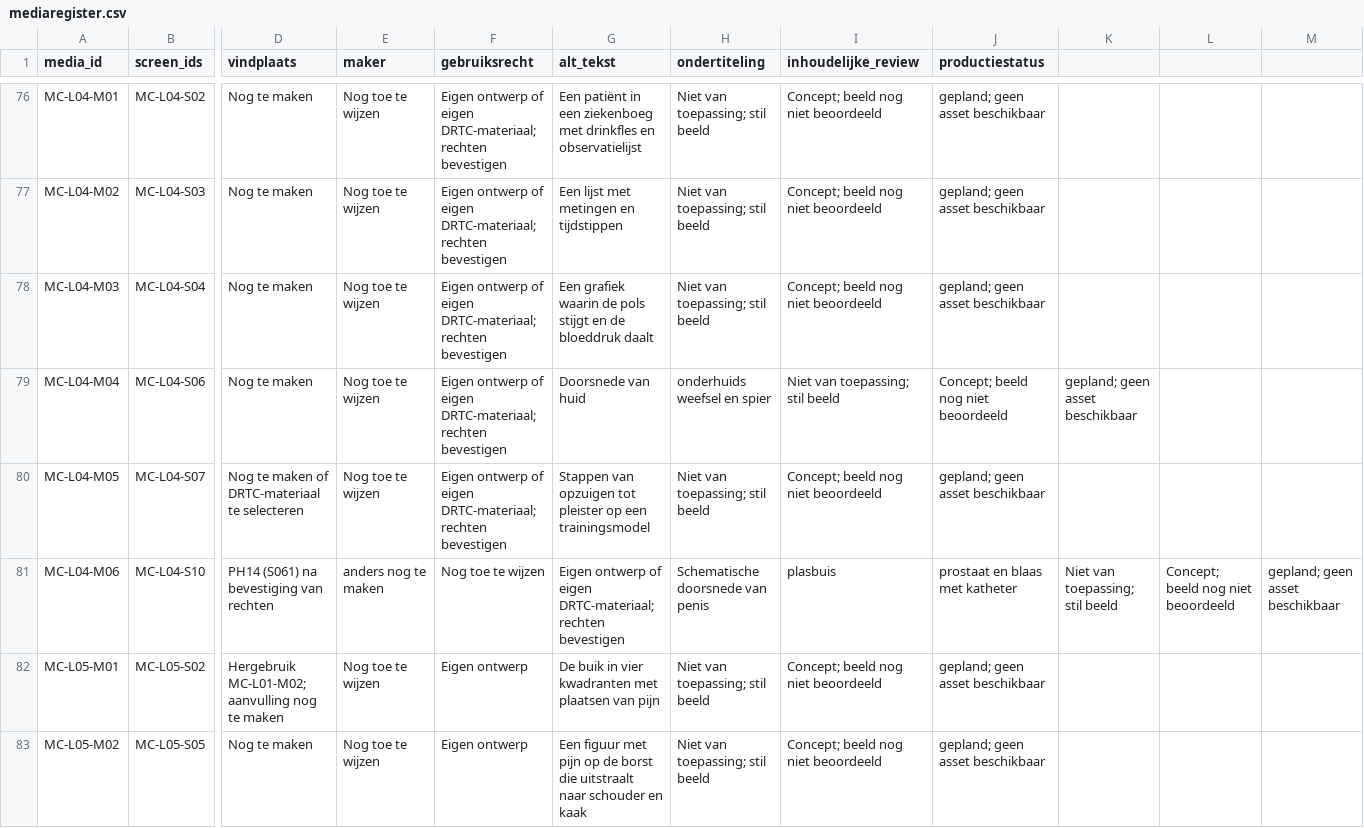
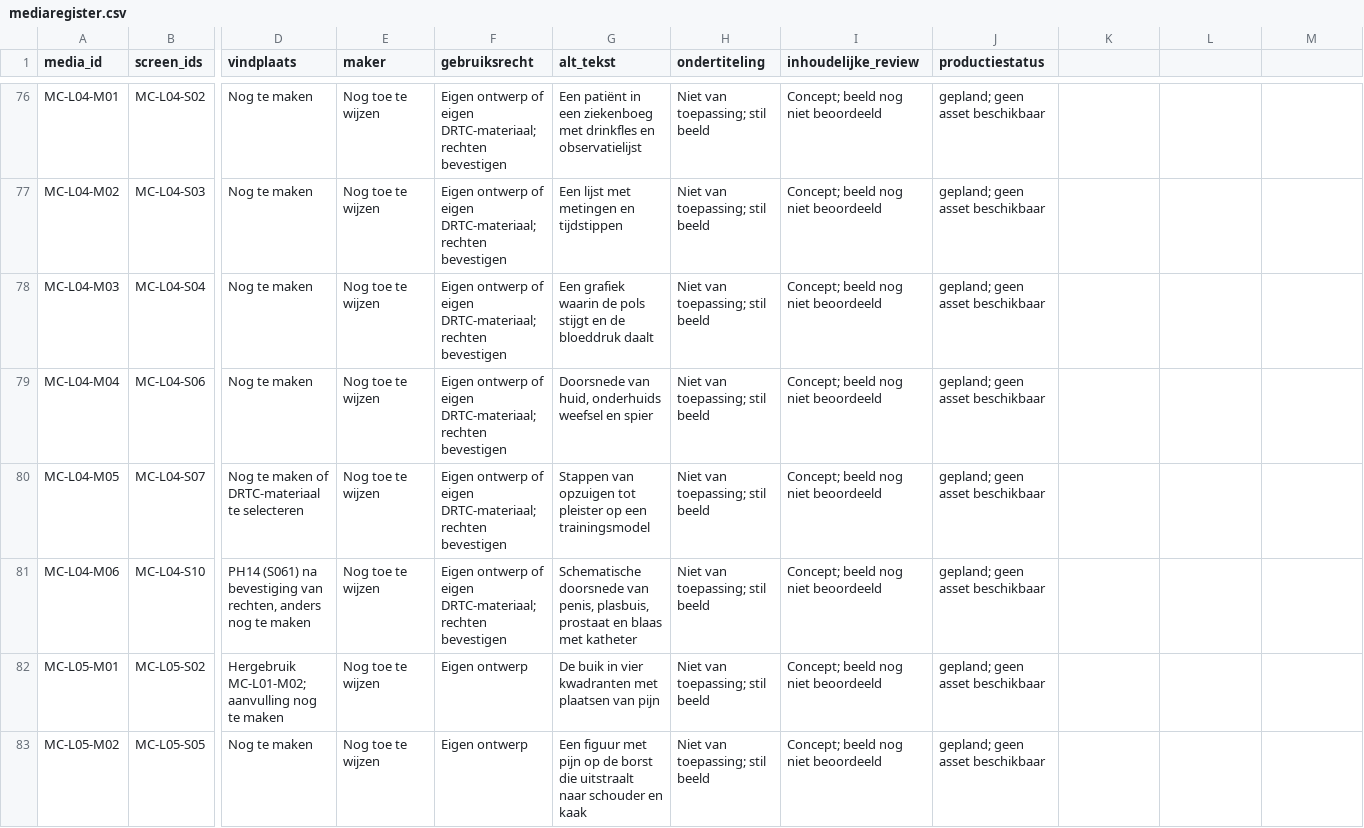
Before and after one commit to Scoits/MFAMCELEARNING, a CSV file: articulate/mediaregister.csv, drawn as a sheet; only a part is shown, gaps mark what is left out; the diff covers the shown part only; the diff names each change by its address in the sheet, - before the commit and + after, or states it on an @@ line.

```diff
--- a/articulate/mediaregister.csv
+++ b/articulate/mediaregister.csv
-G79 (alt_tekst): Doorsnede van huid
+G79 (alt_tekst): Doorsnede van huid, onderhuids weefsel en spier
-H79 (ondertiteling): onderhuids weefsel en spier
+H79 (ondertiteling): Niet van toepassing; stil beeld
-I79 (inhoudelijke_review): Niet van toepassing; stil beeld
+I79 (inhoudelijke_review): Concept; beeld nog niet beoordeeld
-J79 (productiestatus): Concept; beeld nog niet beoordeeld
+J79 (productiestatus): gepland; geen asset beschikbaar
-K79: gepland; geen asset beschikbaar
+K79: (empty)
-D81 (vindplaats): …bevestiging van rechten
+D81 (vindplaats): …bevestiging van rechten, anders nog te maken
-E81 (maker): anders nog te maken
+E81 (maker): Nog toe te wijzen
-F81 (gebruiksrecht): Nog toe te wijzen
+F81 (gebruiksrecht): Eigen ontwerp of eigen DRTC-materiaal; rechten bevestigen
-G81 (alt_tekst): Eigen ontwerp of eigen DRTC-materiaal; rechten bevestigen
+G81 (alt_tekst): Schematische doorsnede van penis, plasbuis, prostaat en blaas met katheter
-H81 (ondertiteling): Schematische doorsnede van penis
+H81 (ondertiteling): Niet van toepassing; stil beeld
-I81 (inhoudelijke_review): plasbuis
+I81 (inhoudelijke_review): Concept; beeld nog niet beoordeeld
-J81 (productiestatus): prostaat en blaas met katheter
+J81 (productiestatus): gepland; geen asset beschikbaar
-K81: Niet van toepassing; stil beeld
+K81: (empty)
-L81: Concept; beeld nog niet beoordeeld
+L81: (empty)
-M81: gepland; geen asset beschikbaar
+M81: (empty)
```
Also changed, not shown: 97 edited cells elsewhere in this file, 2 other files.
